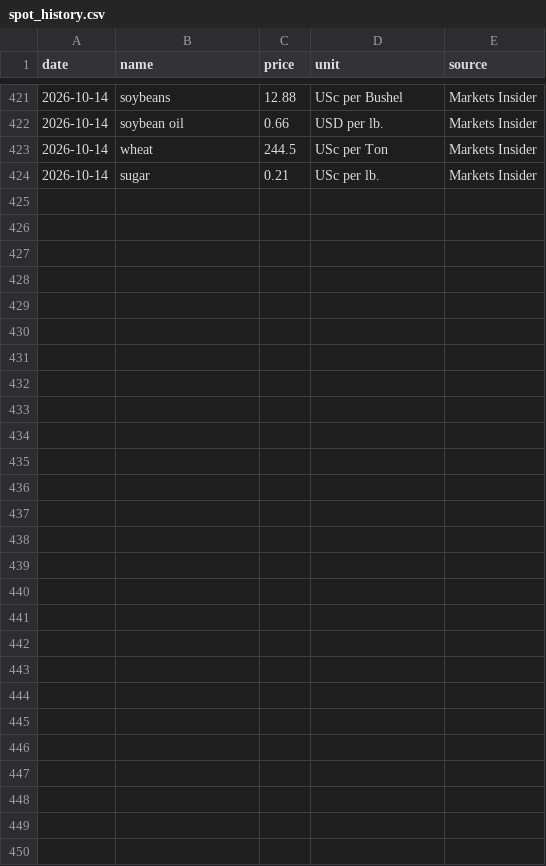
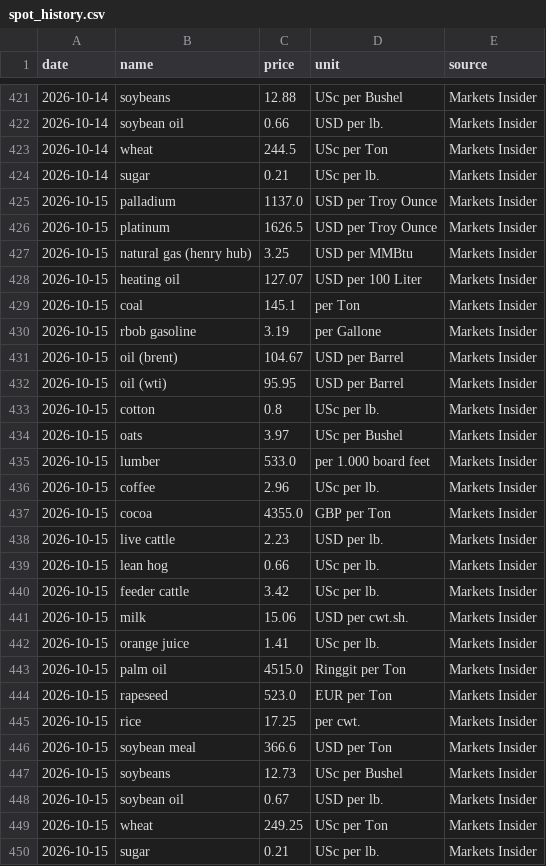
Before and after one commit to dhruvan246/stocks-dashboard, a CSV file: docs/ideas/spot_history.csv, drawn as a sheet; only a part is shown, gaps mark what is left out; the diff names each change by its address in the sheet, - before the commit and + after, or states it on an @@ line.

```diff
--- a/docs/ideas/spot_history.csv
+++ b/docs/ideas/spot_history.csv
+row 425: 2026-10-15 | palladium | 1137.0 | USD per Troy Ounce | Markets Insider
+row 426: 2026-10-15 | platinum | 1626.5 | USD per Troy Ounce | Markets Insider
+row 427: 2026-10-15 | natural gas (henry hub) | 3.25 | USD per MMBtu | Markets Insider
+row 428: 2026-10-15 | heating oil | 127.07 | USD per 100 Liter | Markets Insider
+row 429: 2026-10-15 | coal | 145.1 | per Ton | Markets Insider
+row 430: 2026-10-15 | rbob gasoline | 3.19 | per Gallone | Markets Insider
+row 431: 2026-10-15 | oil (brent) | 104.67 | USD per Barrel | Markets Insider
+row 432: 2026-10-15 | oil (wti) | 95.95 | USD per Barrel | Markets Insider
+row 433: 2026-10-15 | cotton | 0.8 | USc per lb. | Markets Insider
+row 434: 2026-10-15 | oats | 3.97 | USc per Bushel | Markets Insider
+row 435: 2026-10-15 | lumber | 533.0 | per 1.000 board feet | Markets Insider
+row 436: 2026-10-15 | coffee | 2.96 | USc per lb. | Markets Insider
+row 437: 2026-10-15 | cocoa | 4355.0 | GBP per Ton | Markets Insider
+row 438: 2026-10-15 | live cattle | 2.23 | USD per lb. | Markets Insider
+row 439: 2026-10-15 | lean hog | 0.66 | USc per lb. | Markets Insider
+row 440: 2026-10-15 | feeder cattle | 3.42 | USc per lb. | Markets Insider
+row 441: 2026-10-15 | milk | 15.06 | USD per cwt.sh. | Markets Insider
+row 442: 2026-10-15 | orange juice | 1.41 | USc per lb. | Markets Insider
+row 443: 2026-10-15 | palm oil | 4515.0 | Ringgit per Ton | Markets Insider
+row 444: 2026-10-15 | rapeseed | 523.0 | EUR per Ton | Markets Insider
+row 445: 2026-10-15 | rice | 17.25 | per cwt. | Markets Insider
+row 446: 2026-10-15 | soybean meal | 366.6 | USD per Ton | Markets Insider
+row 447: 2026-10-15 | soybeans | 12.73 | USc per Bushel | Markets Insider
+row 448: 2026-10-15 | soybean oil | 0.67 | USD per lb. | Markets Insider
+row 449: 2026-10-15 | wheat | 249.25 | USc per Ton | Markets Insider
+row 450: 2026-10-15 | sugar | 0.21 | USc per lb. | Markets Insider
```
Also changed, not shown: 25 other files.
